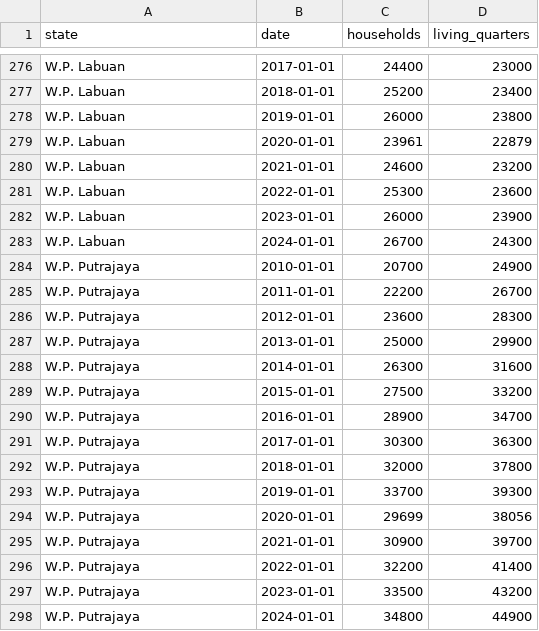
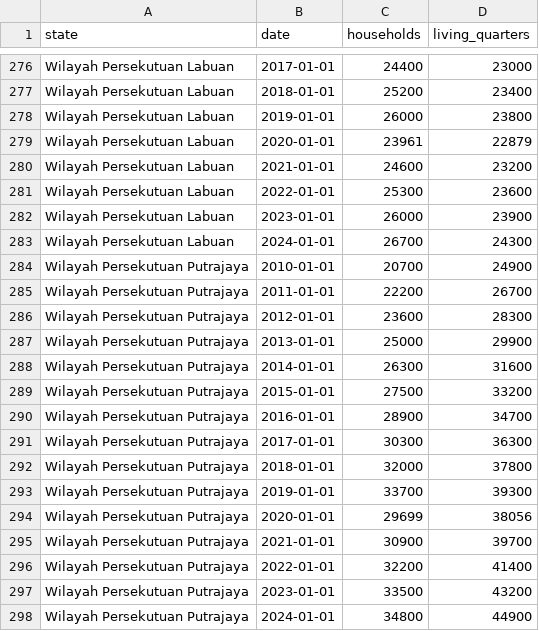
Before and after one commit to Bdonng35/FIT2179, a CSV file: data/hh_lq_state.csv, drawn as a sheet; only a part is shown, gaps mark what is left out; the diff covers the shown part only; the diff names each change by its address in the sheet, - before the commit and + after, or states it on an @@ line.

```diff
--- a/data/hh_lq_state.csv
+++ b/data/hh_lq_state.csv
-A276:A283 (state): W.P. Labuan
+A276:A283 (state): Wilayah Persekutuan Labuan
-A284:A298 (state): W.P. Putrajaya
+A284:A298 (state): Wilayah Persekutuan Putrajaya
```
Also changed, not shown: 27 edited cells elsewhere in this file, data/hh_access_amenities.csv, data/hh_income_district.csv, 10 other files.
